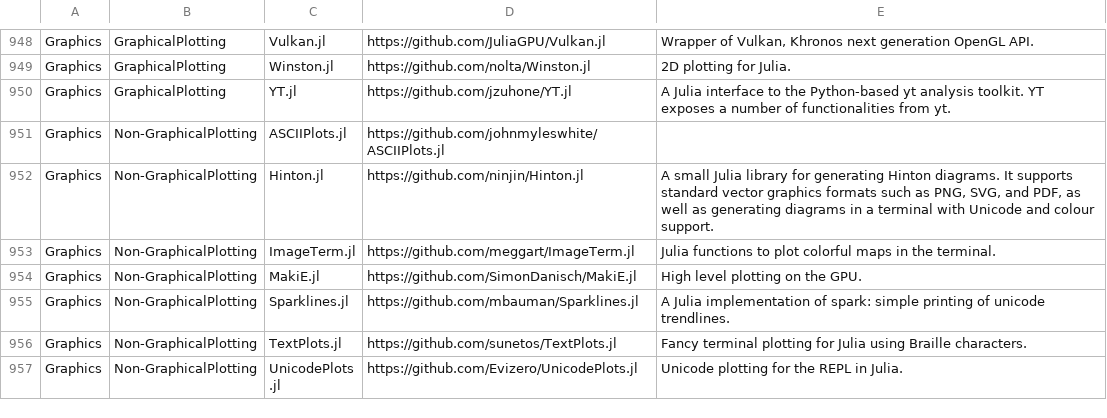
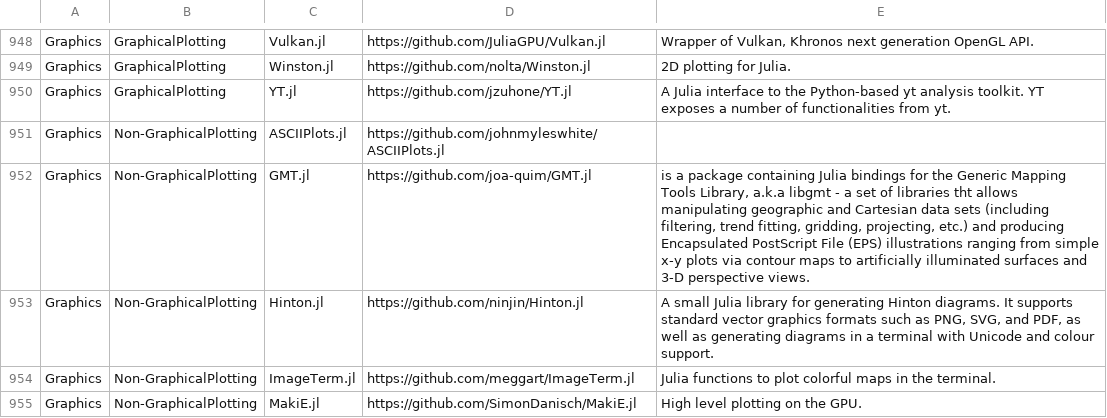
Before and after one commit to svaksha/Julia.jl, a CSV file: db.csv, drawn as a sheet; only a part is shown, gaps mark what is left out; the shorter side is filled out with more unchanged rows; the diff names each change by its address in the sheet, - before the commit and + after, or states it on an @@ line.

Commit message:
Add GMT.jl to the list of Pgraphics packages

```diff
--- a/db.csv
+++ b/db.csv
+row 952: Graphics | Non-GraphicalPlotting | GMT.jl | https://github.com/joa-quim/GMT.jl | is a package containing Julia bindings for the Generic Mapping Tools Library, a.k.a libgmt - a set of libraries tht allows manipulating geographic and Cartesian data sets (including filtering, trend fitting, gridding, projecting, etc.) and producing Encapsulated PostScript File (EPS) illustrations ranging from simple x-y plots via contour maps to artificially illuminated surfaces and 3-D perspective views.
```
